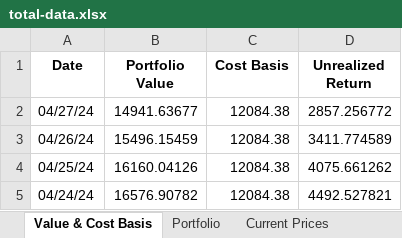
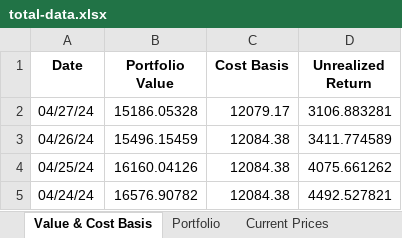
Before and after one commit to jtheriault17/crypto-excel, an Excel workbook: workbooks/total-data.xlsx, sheet Value & Cost Basis, drawn as a sheet; only a part is shown; values as stored, in another font and other column widths than the file's, no borders; the diff names each change by its address in the sheet, - before the commit and + after, or states it on an @@ line.

```diff
--- a/workbooks/total-data.xlsx (sheet Value & Cost Basis)
+++ b/workbooks/total-data.xlsx (sheet Value & Cost Basis)
-B2 (Portfolio Value): 14941.63677
+B2 (Portfolio Value): 15186.05328
-C2 (Cost Basis): 12084.38
+C2 (Cost Basis): 12079.17
-D2 (Unrealized Return): 2857.256772
+D2 (Unrealized Return): 3106.883281
```
Also changed, not shown: sheet Current Prices, sheet Portfolio, workbooks/Transactions.xlsm, workbooks/after-sales.xlsx, 12 other files.
